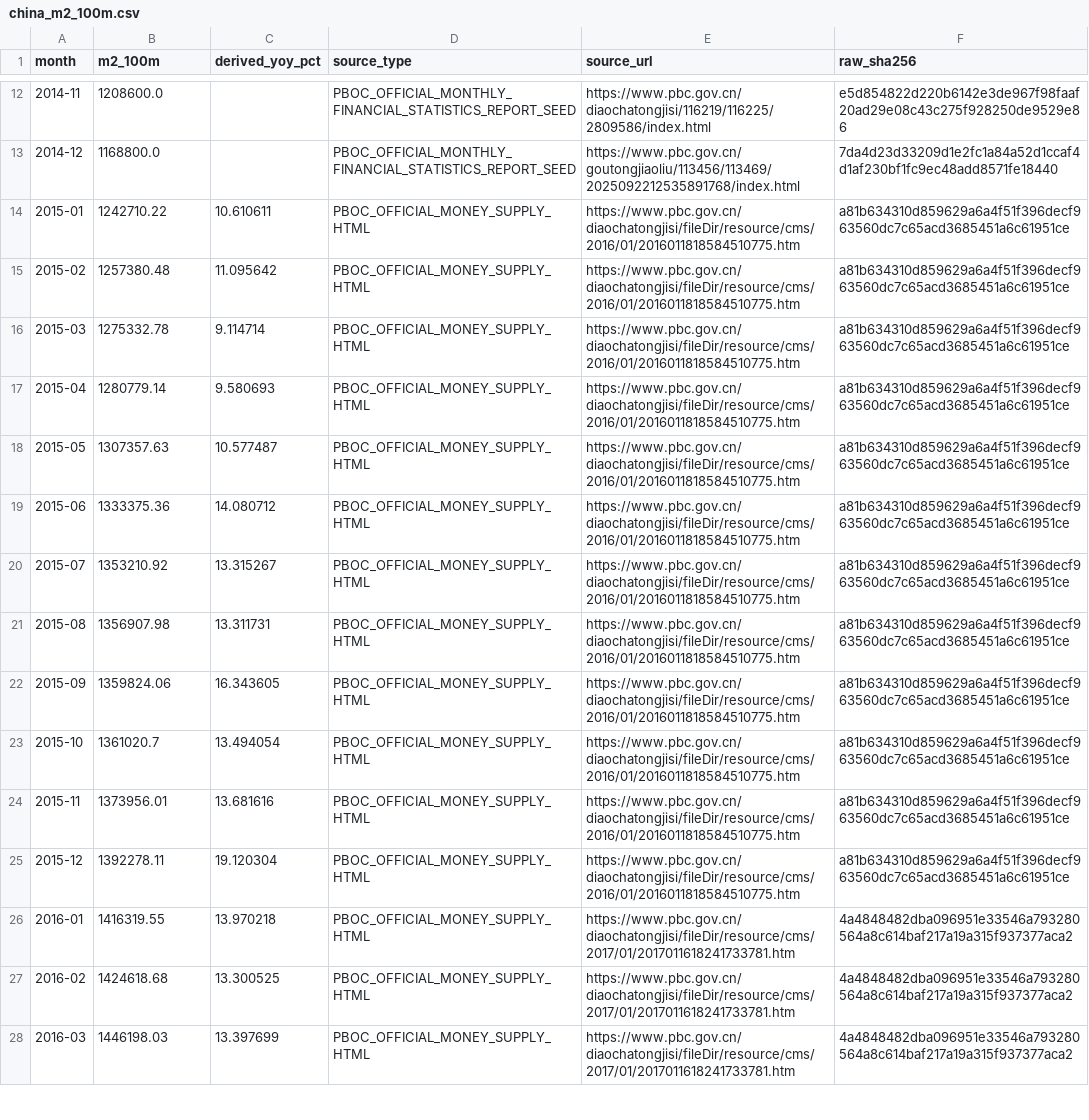
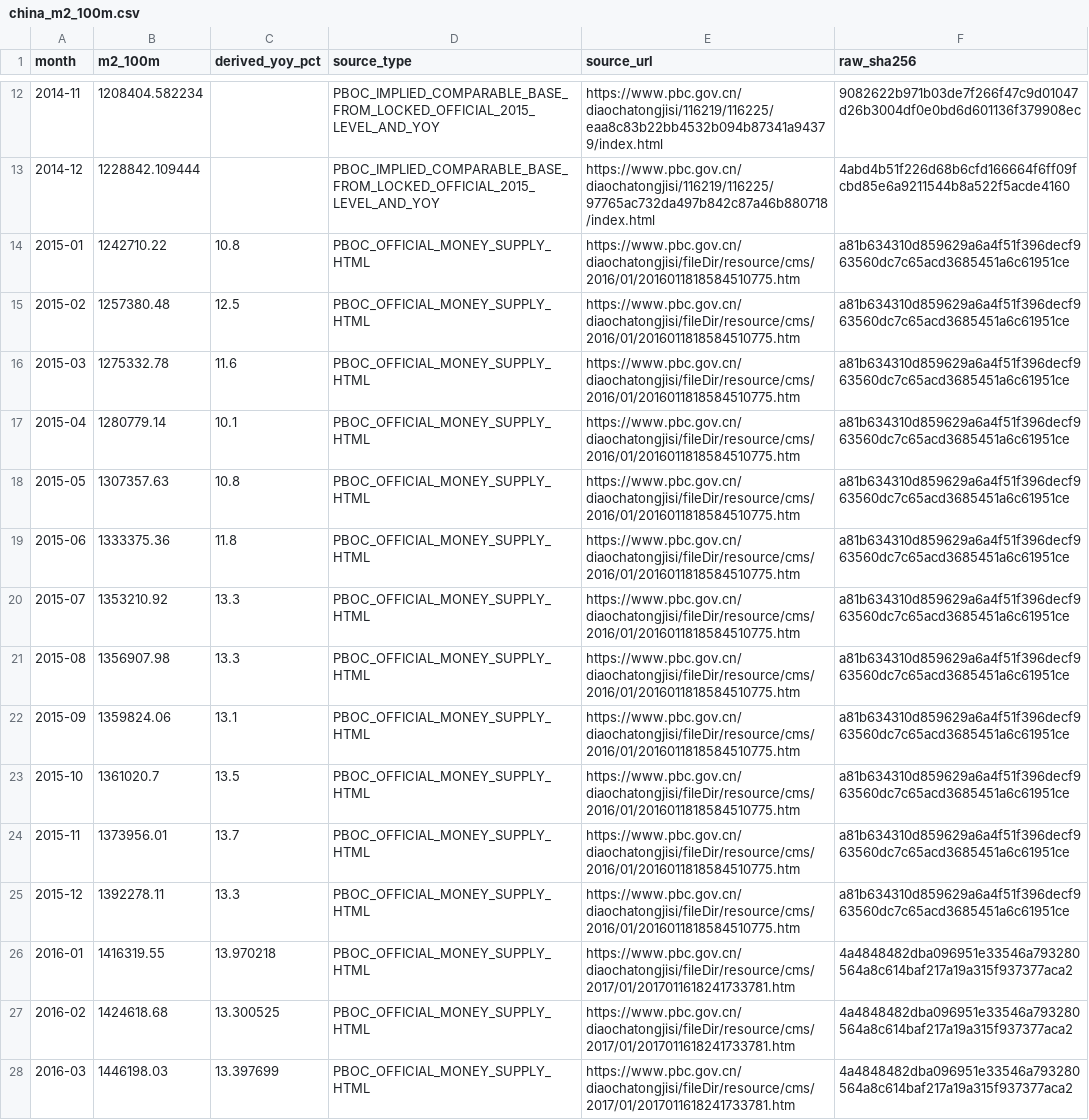
Before and after one commit to Garrincha077/NUEVO, a CSV file: research/china-m2-official-v2/latest/china_m2_100m.csv, drawn as a sheet; only a part is shown, gaps mark what is left out; the diff covers the shown part only; the diff names each change by its address in the sheet, - before the commit and + after, or states it on an @@ line.

Commit message:
Refresh official PBoC M2 v2 source archive

```diff
--- a/research/china-m2-official-v2/latest/china_m2_100m.csv
+++ b/research/china-m2-official-v2/latest/china_m2_100m.csv
-B12 (m2_100m): 1208600.0
+B12 (m2_100m): 1208404.582234
-D12:D13 (source_type): PBOC_OFFICIAL_MONTHLY_FINANCIAL_STATISTICS_REPORT_SEED
+D12:D13 (source_type): PBOC_IMPLIED_COMPARABLE_BASE_FROM_LOCKED_OFFICIAL_2015_LEVEL_AND_YOY
-E12 (source_url): https://www.pbc.gov.cn/diaochatongjisi/116219/116225/2809586/index.html
+E12 (source_url): https://www.pbc.gov.cn/diaochatongjisi/116219/116225/eaa8c83b22bb4532b094b87341a94379/index.html
-F12 (raw_sha256): e5d854822d220b6142e3de967f98faaf20ad29e08c43c275f928250de9529e86
+F12 (raw_sha256): 9082622b971b03de7f266f47c9d01047d26b3004df0e0bd6d601136f379908ec
-B13 (m2_100m): 1168800.0
+B13 (m2_100m): 1228842.109444
-E13 (source_url): https://www.pbc.gov.cn/goutongjiaoliu/113456/113469/2025092212535891768/index.html
+E13 (source_url): https://www.pbc.gov.cn/diaochatongjisi/116219/116225/97765ac732da497b842c87a46b880718/index.html
-F13 (raw_sha256): 7da4d23d33209d1e2fc1a84a52d1ccaf4d1af230bf1fc9ec48add8571fe18440
+F13 (raw_sha256): 4abd4b51f226d68b6cfd166664f6ff09fcbd85e6a9211544b8a522f5acde4160
-C14 (derived_yoy_pct): 10.610611
+C14 (derived_yoy_pct): 10.8
-C15 (derived_yoy_pct): 11.095642
+C15 (derived_yoy_pct): 12.5
-C16 (derived_yoy_pct): 9.114714
+C16 (derived_yoy_pct): 11.6
-C17 (derived_yoy_pct): 9.580693
+C17 (derived_yoy_pct): 10.1
-C18 (derived_yoy_pct): 10.577487
+C18 (derived_yoy_pct): 10.8
-C19 (derived_yoy_pct): 14.080712
+C19 (derived_yoy_pct): 11.8
-C20 (derived_yoy_pct): 13.315267
+C20 (derived_yoy_pct): 13.3
-C21 (derived_yoy_pct): 13.311731
+C21 (derived_yoy_pct): 13.3
-C22 (derived_yoy_pct): 16.343605
+C22 (derived_yoy_pct): 13.1
-C23 (derived_yoy_pct): 13.494054
+C23 (derived_yoy_pct): 13.5
-C24 (derived_yoy_pct): 13.681616
+C24 (derived_yoy_pct): 13.7
-C25 (derived_yoy_pct): 19.120304
+C25 (derived_yoy_pct): 13.3
```
Also changed, not shown: 40 edited cells elsewhere in this file, 14 other files.
